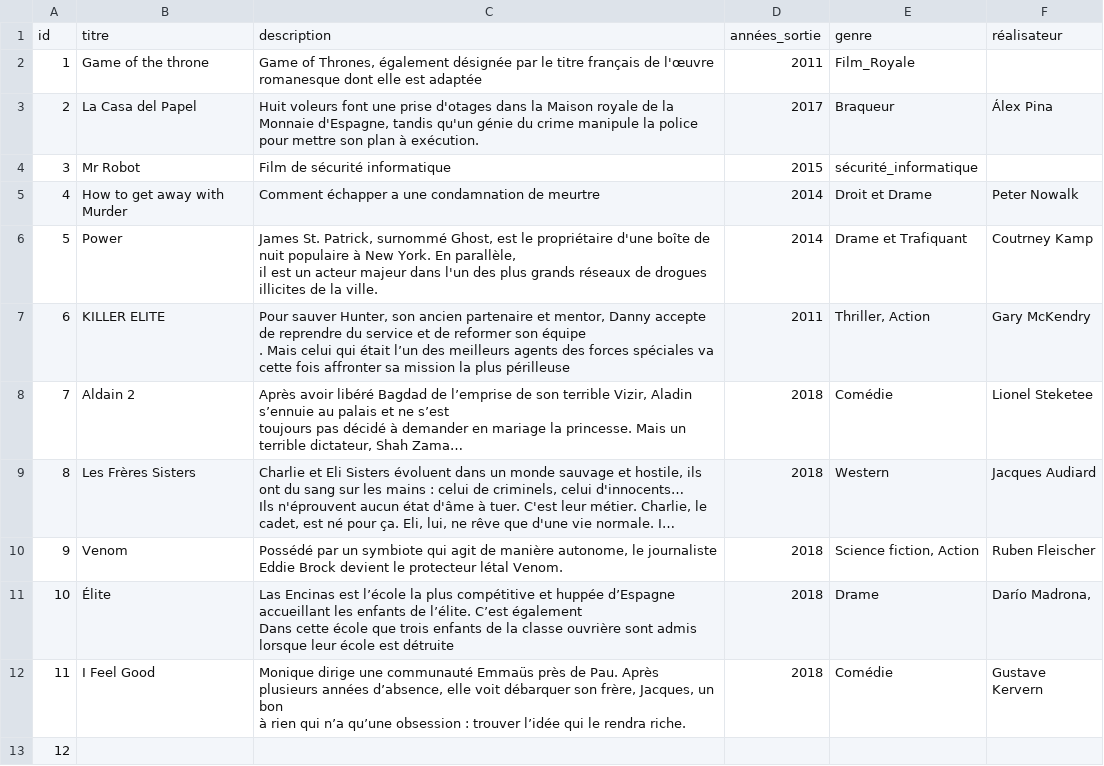
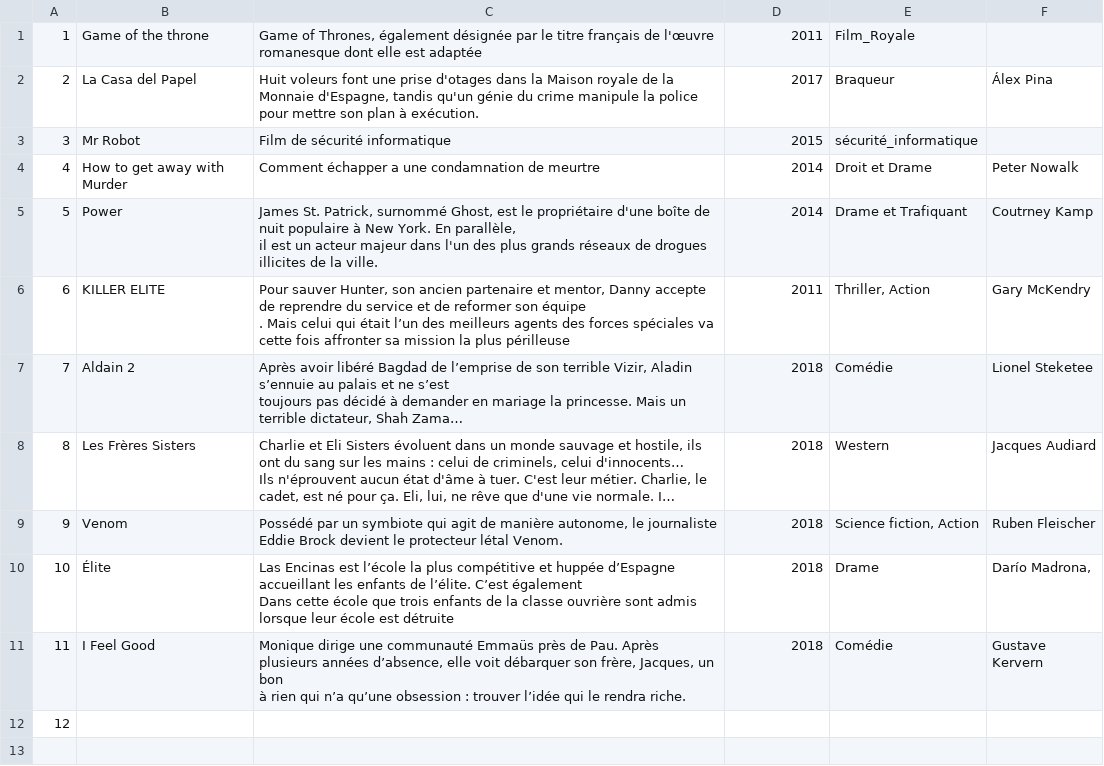
Before and after one commit to NASOEL/Projet_Annuaire_film, a CSV file: annuaire_db.csv, drawn as a sheet; long unchanged cells end in …; the diff names each change by its address in the sheet, - before the commit and + after, or states it on an @@ line.

Commit message:
comit

```diff
--- a/annuaire_db.csv
+++ b/annuaire_db.csv
-row 1: id | titre | description | années_sortie | genre | réalisateur
```
